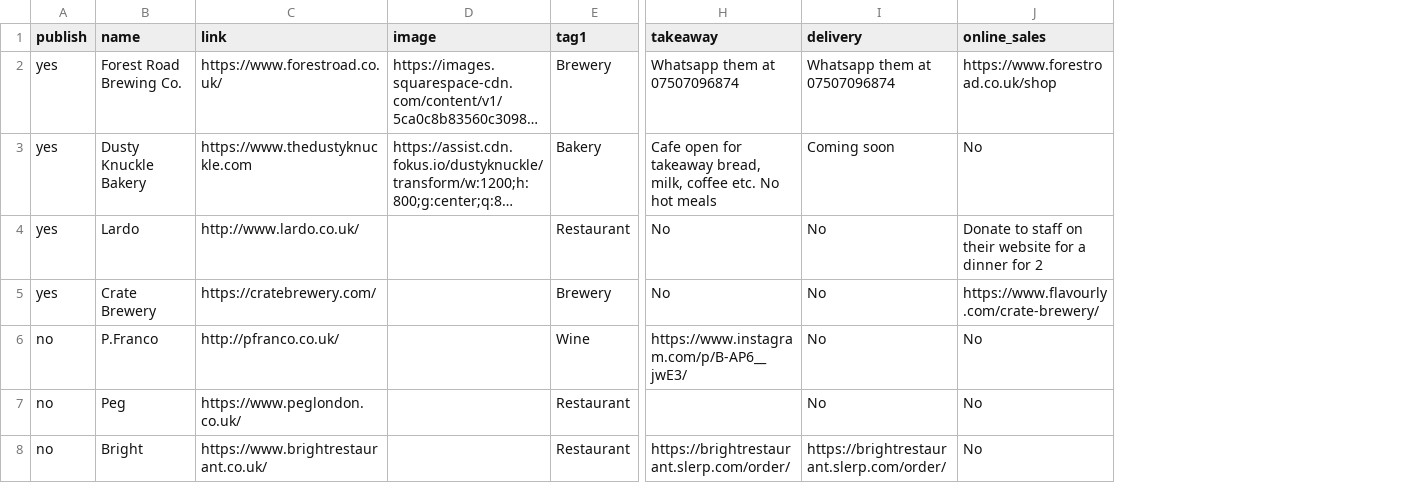
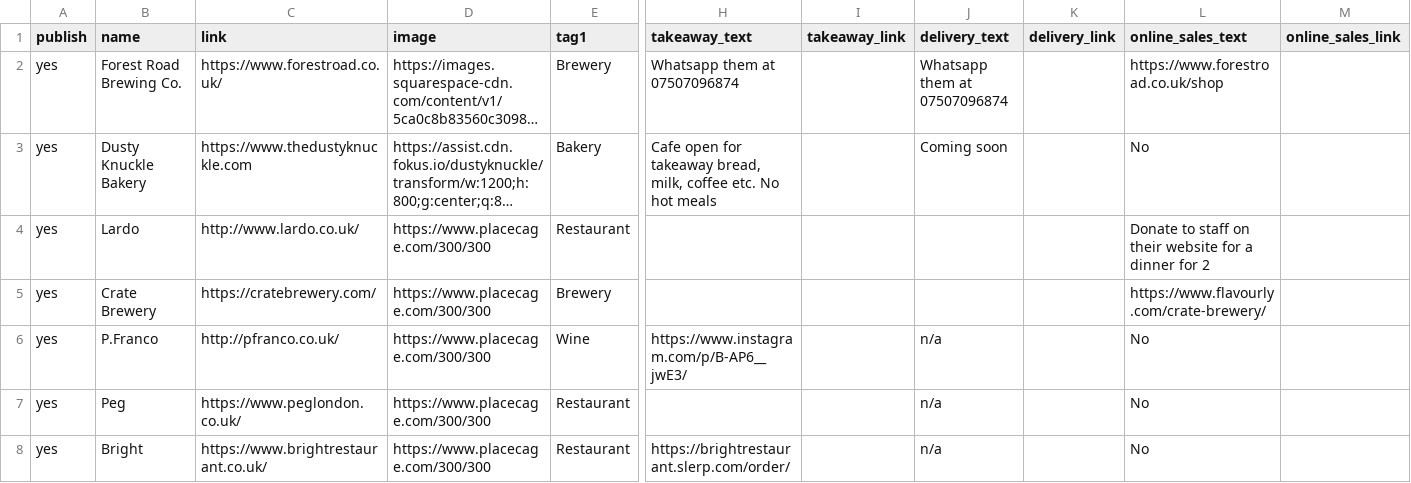
Before and after one commit to lets-flourish/lets-flourish.github.io, a CSV file: _data/businesses.csv, drawn as a sheet; only a part is shown, gaps mark what is left out; long unchanged cells end in …; removed rows and columns are numbered as before the commit, all else as after; the diff names each change by its address in the sheet, - before the commit and + after, or states it on an @@ line.

```diff
--- a/_data/businesses.csv
+++ b/_data/businesses.csv
-column I (delivery), rows 2-8: Whatsapp them at 07507096874 | Coming soon | No | No | No | No | https://brightrestaurant.slerp.com/order/
+column I (takeaway_link), empty
+column J (delivery_text), rows 2-8: Whatsapp them at 07507096874 | Coming soon |  |  | n/a | n/a | n/a
+column K (delivery_link), empty
+column M (online_sales_link), empty
-H1: takeaway
+H1: takeaway_text
-L1: online_sales
+L1: online_sales_text
-D4:D8 (image): (empty)
+D4:D8 (image): https://www.placecage.com/300/300
-H4:H5 (takeaway_text): No
+H4:H5 (takeaway_text): (empty)
-A6:A8 (publish): no
+A6:A8 (publish): yes
```
Also changed, not shown: 4 other files.
